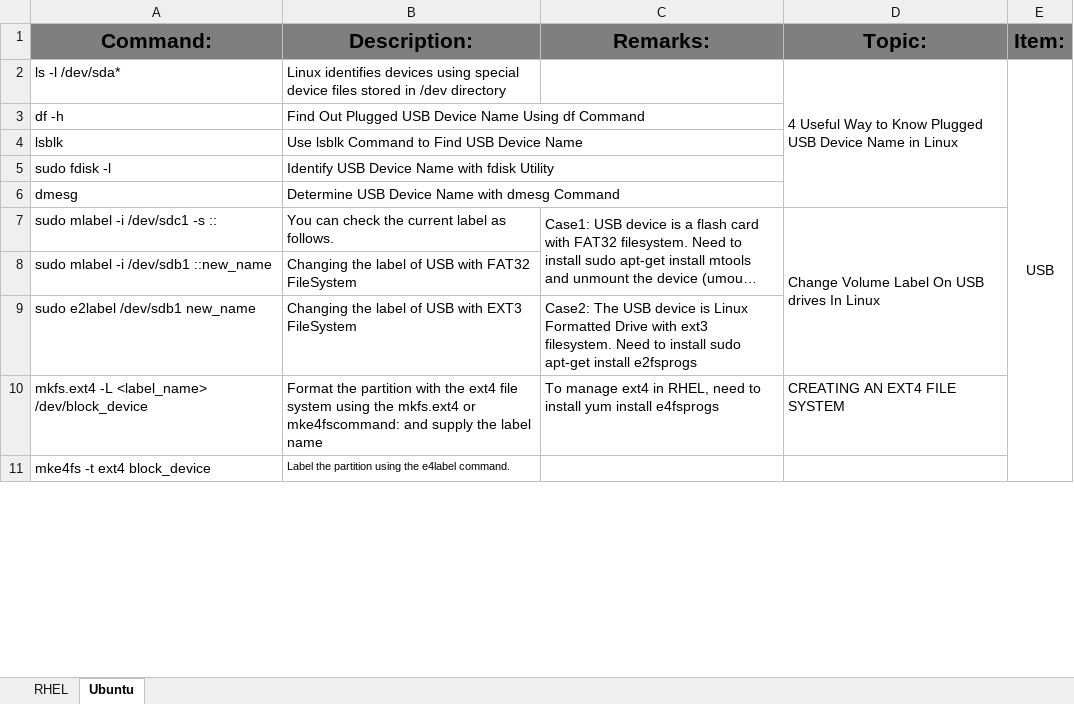
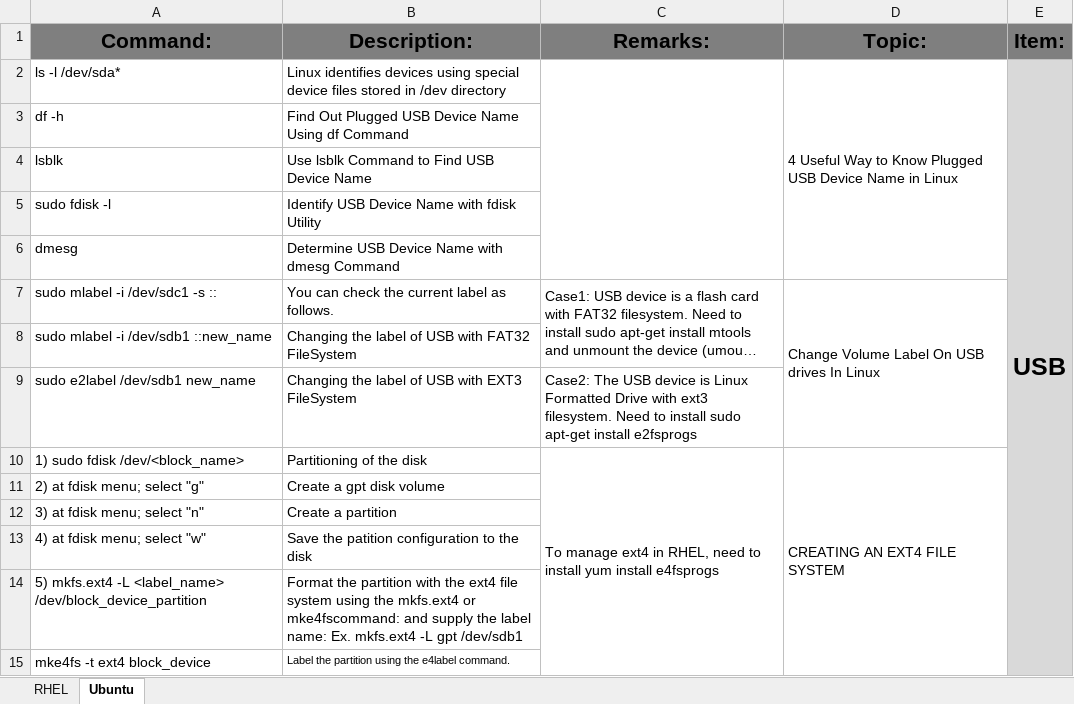
Before and after one commit to acduroy/technical_infos, an Excel workbook: Linux-Command-Library.xlsx, sheet Ubuntu, drawn as a sheet; only a part is shown; long unchanged cells end in …; values as stored, in another font and other column widths than the file's, no borders; addresses are those after the commit; the diff covers the shown part only; the diff names each change by its address in the sheet, - before the commit and + after, or states it on an @@ line.

Commit message:
Add files via upload

```diff
--- a/Linux-Command-Library.xlsx (sheet Ubuntu)
+++ b/Linux-Command-Library.xlsx (sheet Ubuntu)
+C2:C6 merged
-E2:E10 fill: none
+E2:E10 fill: #D9D9D9
-E2 bold: off
+E2 bold: on, text size: larger
-A10 (Command:): mkfs.ext4 -L <label_name> /dev/block_device
+A10 (Command:): 1) sudo fdisk /dev/<block_name>
-B10 (Description:): Format the partition with the ext4 file system using the mkfs.ext4 or mke4fscommand: and supply the label name
+B10 (Description:): Partitioning of the disk
+C10:C18 merged
+D10:D18 merged
+row 11: 2) at fdisk menu; select "g" | Create a gpt disk volume
+row 12: 3) at fdisk menu; select "n" | Create a partition
+row 13: 4) at fdisk menu; select "w" | Save the patition configuration to the disk
+row 14: 5) mkfs.ext4 -L <label_name> /dev/block_device_partition | Format the partition with the ext4 file system using the mkfs.ext4 or mke4fscommand: and supply the label name: Ex. mkfs.ext4 -L gpt /dev/sdb1
-E15 fill: none
+E15 fill: #D9D9D9
```
Also changed, not shown: 68 added rows, 1 edited cell, cell formats and merged cells elsewhere in this sheet, sheet RHEL.
